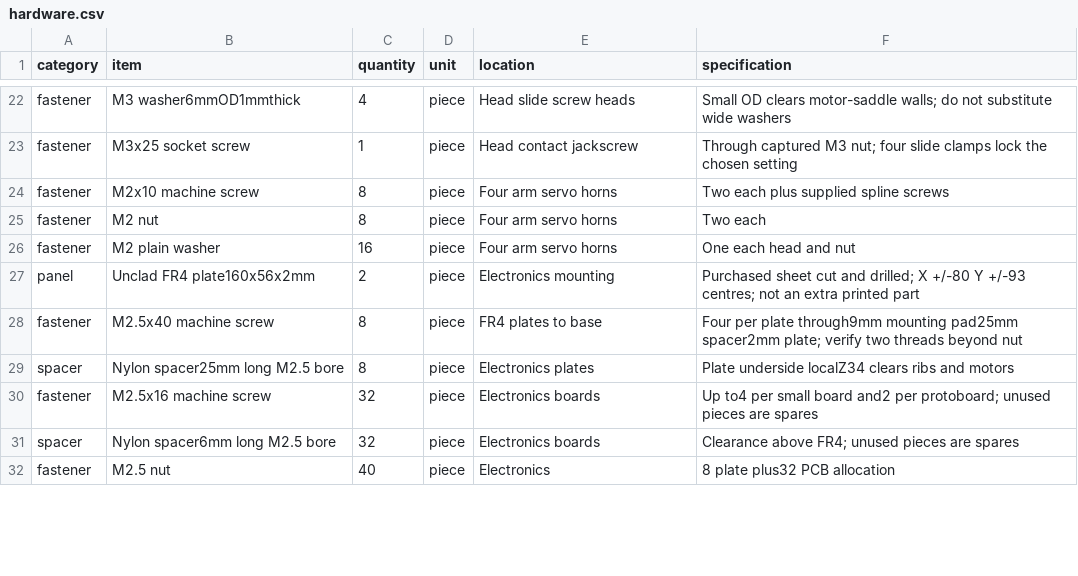
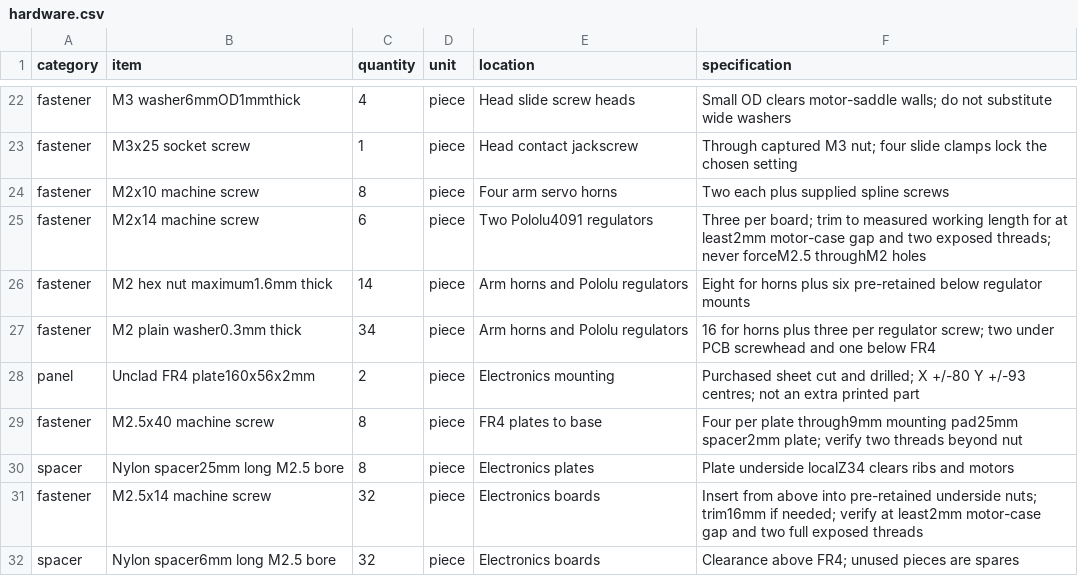
Before and after one commit to JeremyProffittOrg/robots, a CSV file: dalek/bom/hardware.csv, drawn as a sheet; only a part is shown, gaps mark what is left out; the diff covers the shown part only.

Commit message:
Combine Dalek skirt into one 213mm print

```diff
--- a/dalek/bom/hardware.csv
+++ b/dalek/bom/hardware.csv
@@ -24,4 +24,5 @@ fastener,M3x25 socket screw,1,piece,Head contact jackscrew,Through captured M3 n
 fastener,M2x10 machine screw,8,piece,Four arm servo horns,Two each plus supplied spline screws
-fastener,M2 nut,8,piece,Four arm servo horns,Two each
-fastener,M2 plain washer,16,piece,Four arm servo horns,One each head and nut
+fastener,M2x14 machine screw,6,piece,Two Pololu4091 regulators,Three per board; trim to measured working length for at least2mm motor-case gap and two exposed threads; never forceM2.5 throughM2 holes
+fastener,M2 hex nut maximum1.6mm thick,14,piece,Arm horns and Pololu regulators,Eight for horns plus six pre-retained below regulator mounts
+fastener,M2 plain washer0.3mm thick,34,piece,Arm horns and Pololu regulators,16 for horns plus three per regulator screw; two under PCB screwhead and one below FR4
 panel,Unclad FR4 plate160x56x2mm,2,piece,Electronics mounting,Purchased sheet cut and drilled; X +/-80 Y +/-93 centres; not an extra printed part
@@ -29,4 +30,3 @@ fastener,M2.5x40 machine screw,8,piece,FR4 plates to base,Four per plate through
 spacer,Nylon spacer25mm long M2.5 bore,8,piece,Electronics plates,Plate underside localZ34 clears ribs and motors
-fastener,M2.5x16 machine screw,32,piece,Electronics boards,Up to4 per small board and2 per protoboard; unused pieces are spares
+fastener,M2.5x14 machine screw,32,piece,Electronics boards,Insert from above into pre-retained underside nuts; trim16mm if needed; verify at least2mm motor-case gap and two full exposed threads
 spacer,Nylon spacer6mm long M2.5 bore,32,piece,Electronics boards,Clearance above FR4; unused pieces are spares
-fastener,M2.5 nut,40,piece,Electronics,8 plate plus32 PCB allocation
```
Also changed, not shown: 6 added rows and 16 edited cells elsewhere in this file, dalek/bom/printed-parts.csv, 50 other files.
